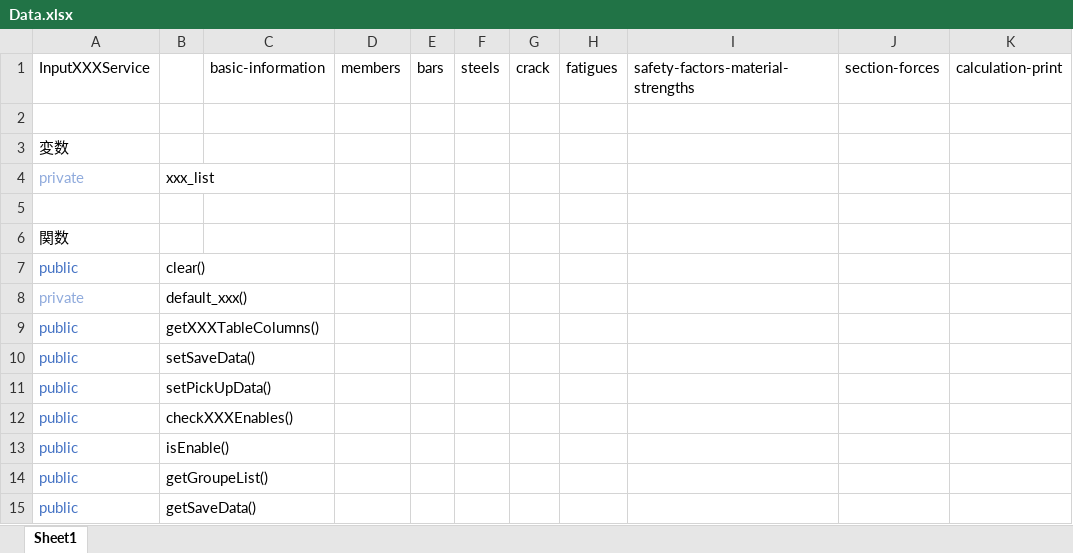
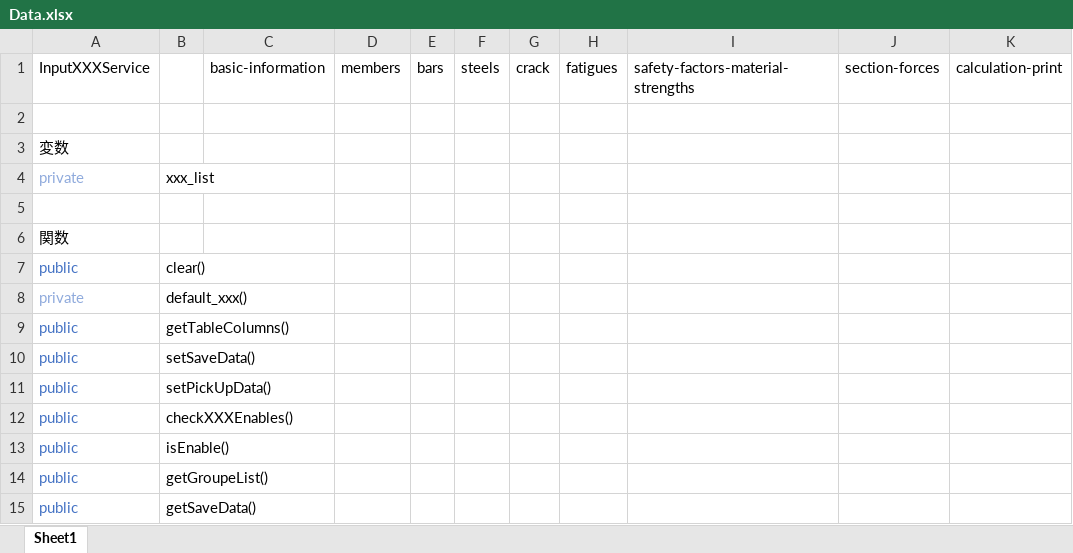
Before and after one commit to structuralengine/WebDan, an Excel workbook: Data.xlsx, sheet Sheet1, drawn as a sheet; values as stored, in another font and other column widths than the file's, no borders; the diff names each change by its address in the sheet, - before the commit and + after, or states it on an @@ line.

```diff
--- a/Data.xlsx (sheet Sheet1)
+++ b/Data.xlsx (sheet Sheet1)
-B9: getXXXTableColumns()
+B9: getTableColumns()
```
Also changed, not shown: 8 other files.
